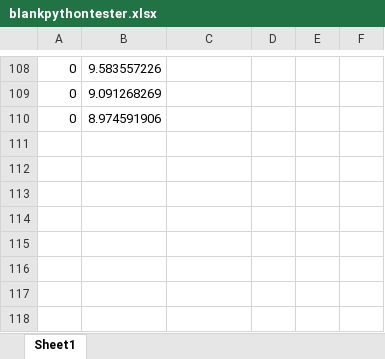
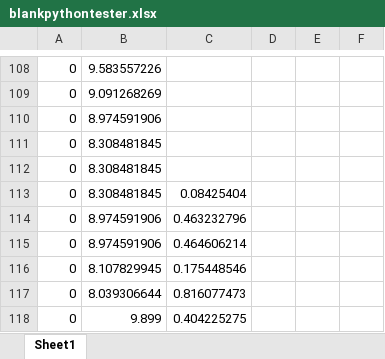
Before and after one commit to Siddharth-Pasari/Research, an Excel workbook: Excel/blankpythontester.xlsx, sheet Sheet1, drawn as a sheet; only a part is shown, gaps mark what is left out; values as stored, in another font and other column widths than the file's, no borders; the diff names each change by its address in the sheet, - before the commit and + after, or states it on an @@ line.

```diff
--- a/Excel/blankpythontester.xlsx (sheet Sheet1)
+++ b/Excel/blankpythontester.xlsx (sheet Sheet1)
+row 111: 0 | 8.308481845
+row 112: 0 | 8.308481845
+row 113: 0 | 8.308481845 | 0.08425404
+row 114: 0 | 8.974591906 | 0.463232796
+row 115: 0 | 8.974591906 | 0.464606214
+row 116: 0 | 8.107829945 | 0.175448546
+row 117: 0 | 8.039306644 | 0.816077473
+row 118: 0 | 9.899 | 0.404225275
```
Also changed, not shown: 1 other file.
